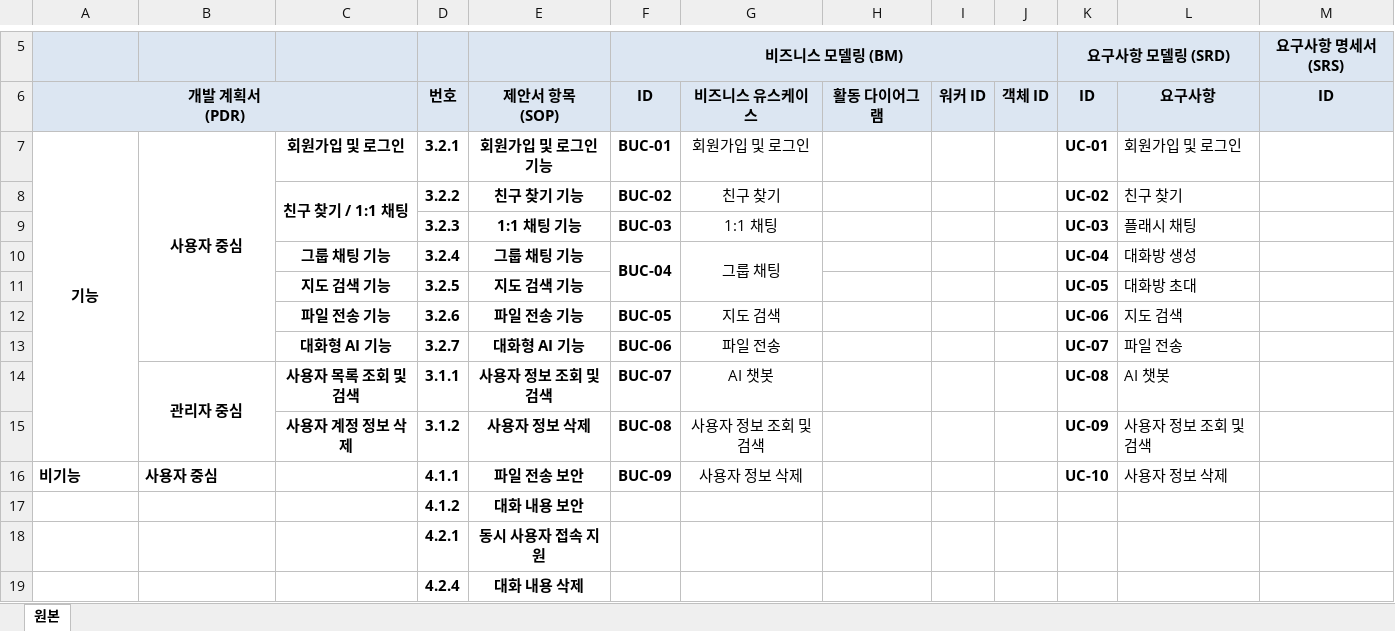
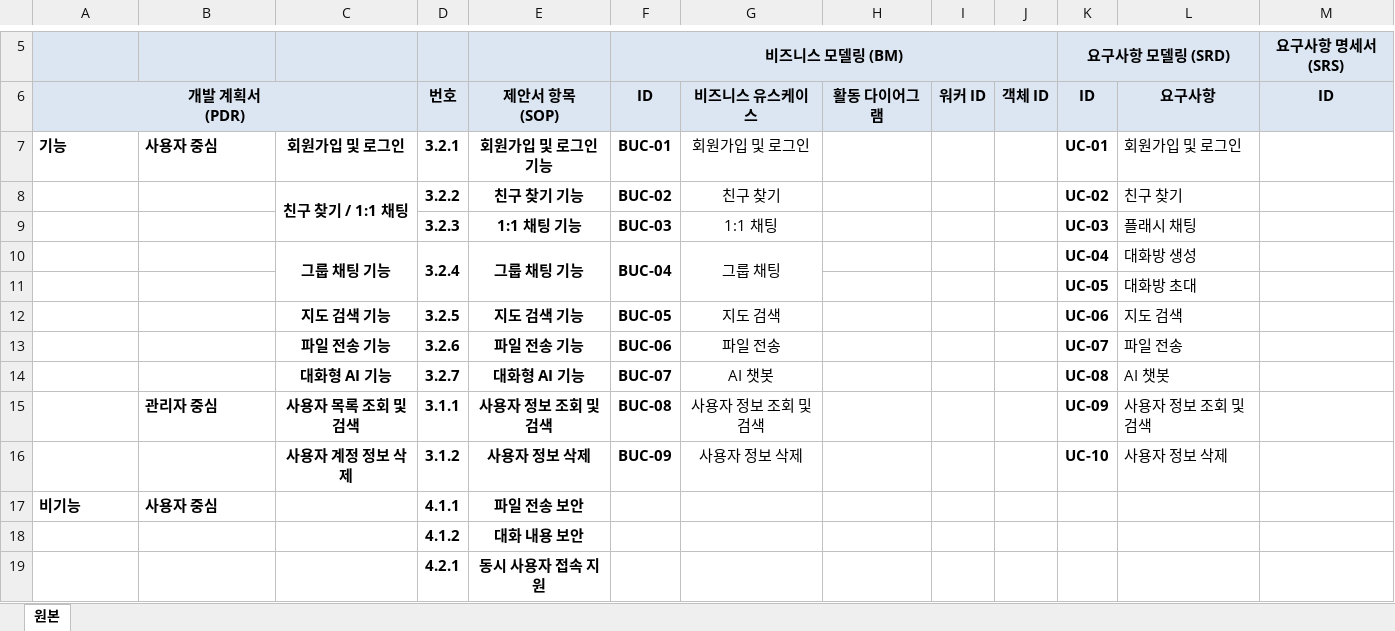
Before and after one commit to hyojin-i/FlashTalk, an Excel workbook: Document/요구사항추적표(RTM).xlsx, sheet 원본, drawn as a sheet; only a part is shown, gaps mark what is left out; the shorter side is filled out with more unchanged rows; values as stored, in another font and other column widths than the file's, no borders; removed rows and columns are numbered as before the commit, all else as after; rows hold the shown columns only; the diff names each change by its address in the sheet, - before the commit and + after, or states it on an @@ line.

```diff
--- a/Document/요구사항추적표(RTM).xlsx (sheet 원본)
+++ b/Document/요구사항추적표(RTM).xlsx (sheet 원본)
-A7:B7 alignment: center
+A7:B7 alignment: left
-A7:A15 merged
-B7:B13 merged
+C10:C11 merged
+D10:D11 merged
+E10:E11 merged
-row 11:  |  | 지도 검색 기능 | 3.2.5 | 지도 검색 기능 |  |  |  |  |  | UC-05 | 대화방 초대
+row 11:  |  |  |  |  |  |  |  |  |  | UC-05 | 대화방 초대
-C12: 파일 전송 기능
+C12: 지도 검색 기능
-D12: 3.2.6
+D12: 3.2.5
-E12: 파일 전송 기능
+E12: 지도 검색 기능
-C13: 대화형 AI 기능
+C13: 파일 전송 기능
-D13: 3.2.7
+D13: 3.2.6
-E13: 대화형 AI 기능
+E13: 파일 전송 기능
+row 14:  |  | 대화형 AI 기능 | 3.2.7 | 대화형 AI 기능 | BUC-07 | AI 챗봇 |  |  |  | UC-08 | AI 챗봇
-B15 alignment: center
+B15 alignment: left
-B14:B15 merged
-F15: BUC-07
+F15: BUC-08
-G15: AI 챗봇
+G15: 사용자 정보 조회 및 검색
-K15: UC-08
+K15: UC-09
-L15: AI 챗봇
+L15: 사용자 정보 조회 및 검색
-F16: BUC-08
+F16: BUC-09
-G16: 사용자 정보 조회 및 검색
+G16: 사용자 정보 삭제
-K16: UC-09
+K16: UC-10
-L16: 사용자 정보 조회 및 검색
+L16: 사용자 정보 삭제
-F17: BUC-09
+F17: (empty)
-G17: 사용자 정보 삭제
+G17: (empty)
-K17: UC-10
+K17: (empty)
-L17: 사용자 정보 삭제
+L17: (empty)
```
Also changed, not shown: 3 other files.
